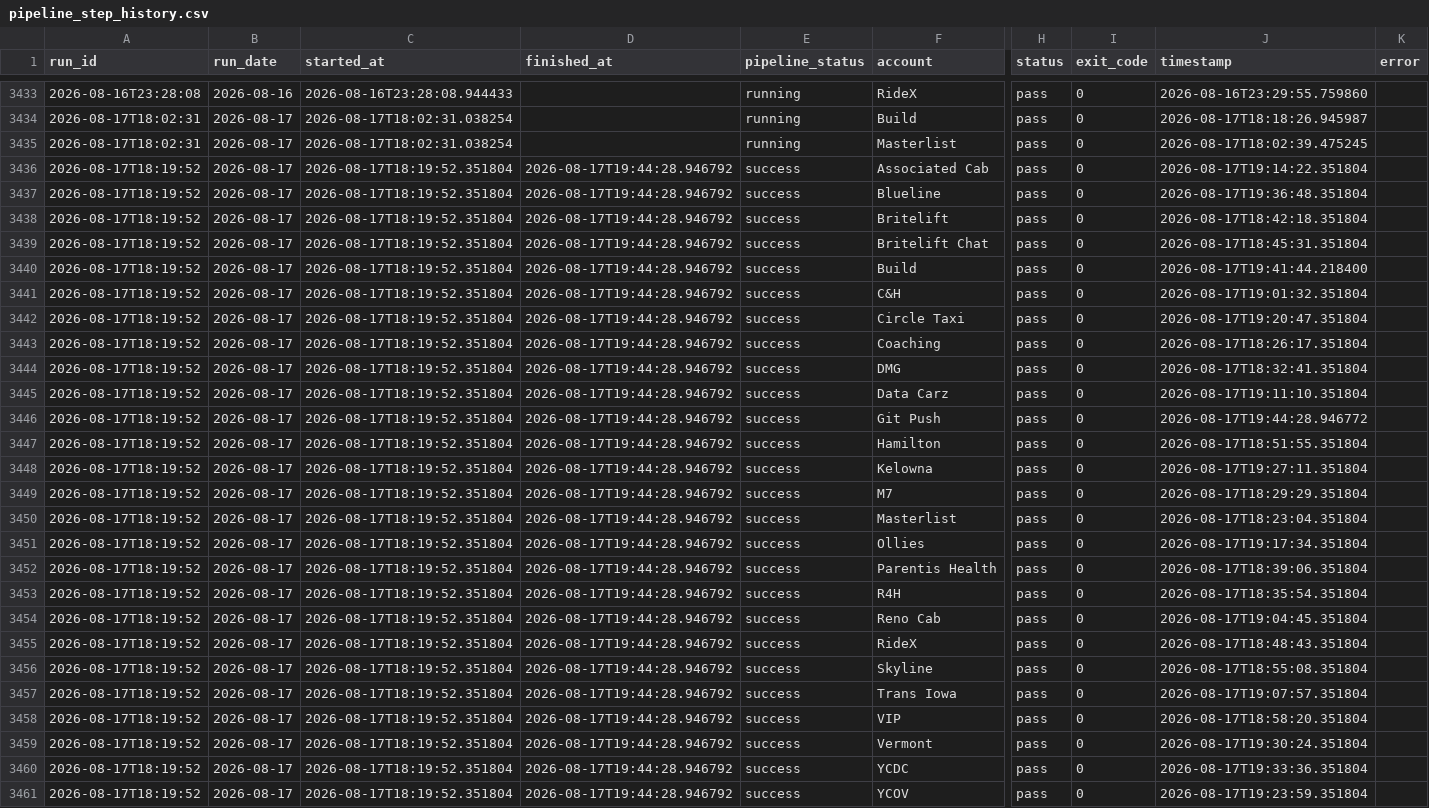
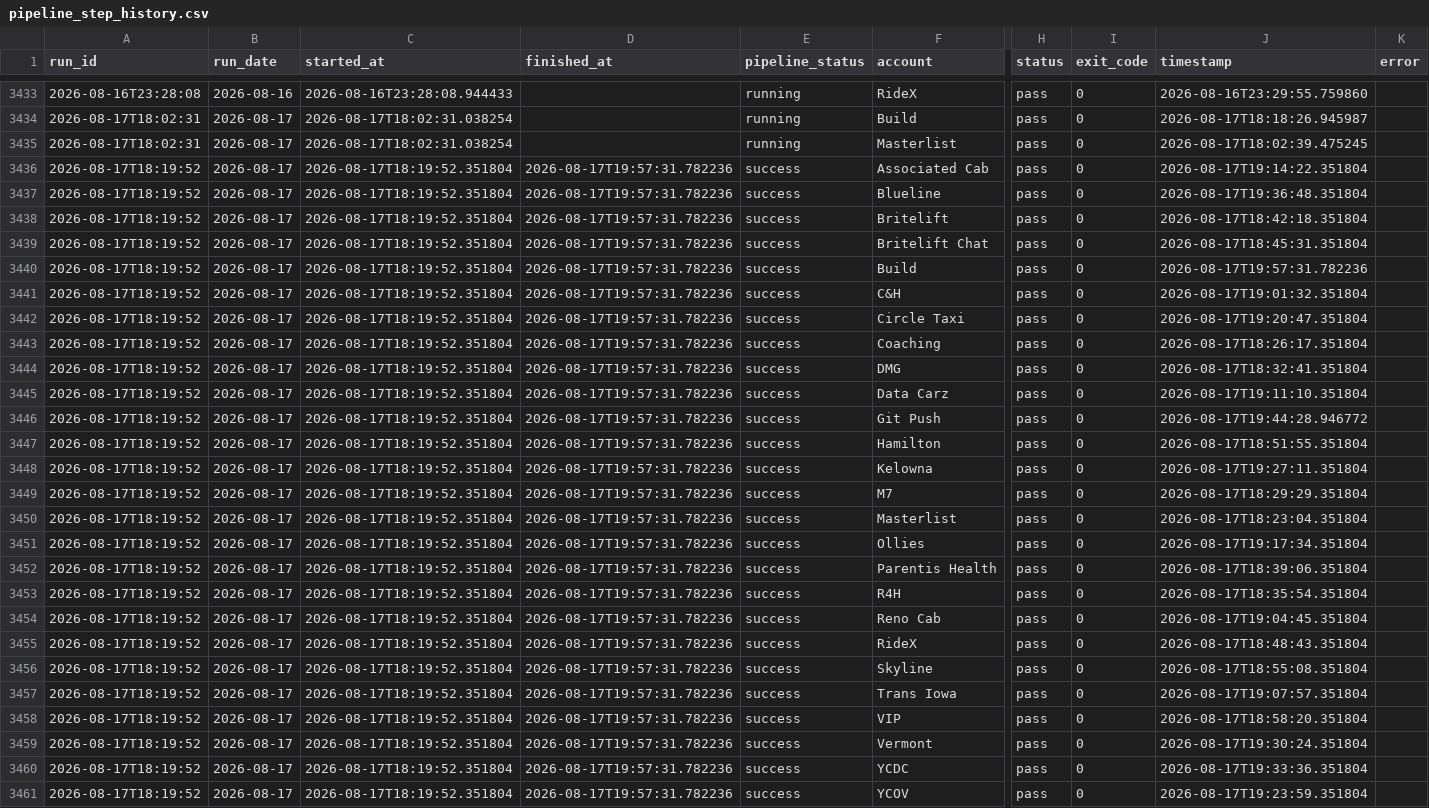
Before and after one commit to MikeWooCerna/Pac-Biz, a CSV file: pipeline_step_history.csv, drawn as a sheet; only a part is shown, gaps mark what is left out; the diff names each change by its address in the sheet, - before the commit and + after, or states it on an @@ line.

Commit message:
Fix dashboard freshness timestamp

```diff
--- a/pipeline_step_history.csv
+++ b/pipeline_step_history.csv
-D3436:D3461 (finished_at): 2026-08-17T19:44:28.946792
+D3436:D3461 (finished_at): 2026-08-17T19:57:31.782236
-J3440 (timestamp): 2026-08-17T19:41:44.218400
+J3440 (timestamp): 2026-08-17T19:57:31.782236
```
Also changed, not shown: 4 other files.
